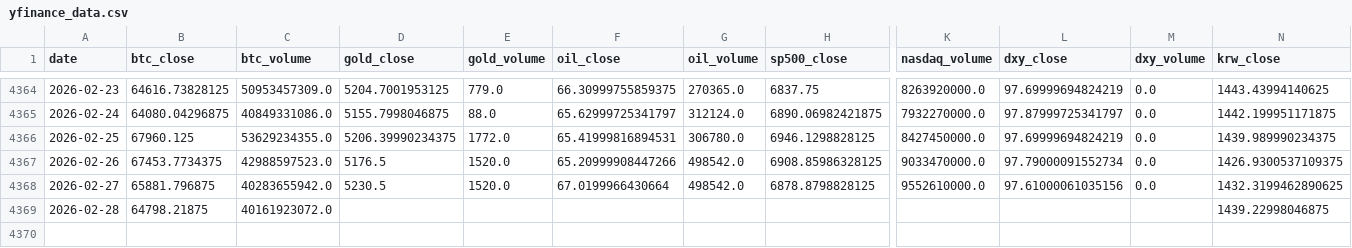
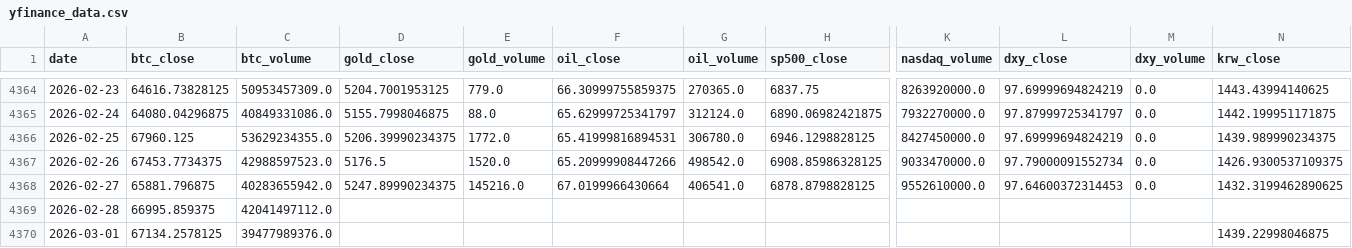
Before and after one commit to mooja4870-cyber/btc_forecast, a CSV file: data/raw/yfinance_data.csv, drawn as a sheet; only a part is shown, gaps mark what is left out; rows hold the shown columns only; the diff names each change by its address in the sheet, - before the commit and + after, or states it on an @@ line.

```diff
--- a/data/raw/yfinance_data.csv
+++ b/data/raw/yfinance_data.csv
-D4368 (gold_close): 5230.5
+D4368 (gold_close): 5247.89990234375
-E4368 (gold_volume): 1520.0
+E4368 (gold_volume): 145216.0
-G4368 (oil_volume): 498542.0
+G4368 (oil_volume): 406541.0
-L4368 (dxy_close): 97.61000061035156
+L4368 (dxy_close): 97.64600372314453
-B4369 (btc_close): 64798.21875
+B4369 (btc_close): 66995.859375
-C4369 (btc_volume): 40161923072.0
+C4369 (btc_volume): 42041497112.0
-N4369 (krw_close): 1439.22998046875
+N4369 (krw_close): (empty)
+row 4370: 2026-03-01 | 67134.2578125 | 39477989376.0 |  |  |  |  |  |  |  |  | 1439.22998046875
```
Also changed, not shown: 40 other files.
